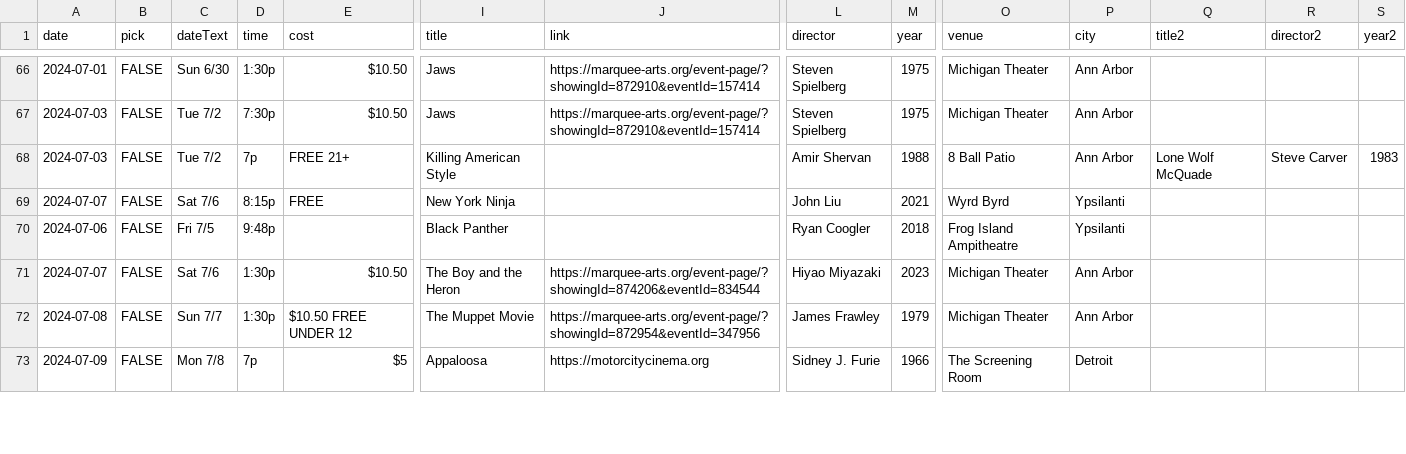
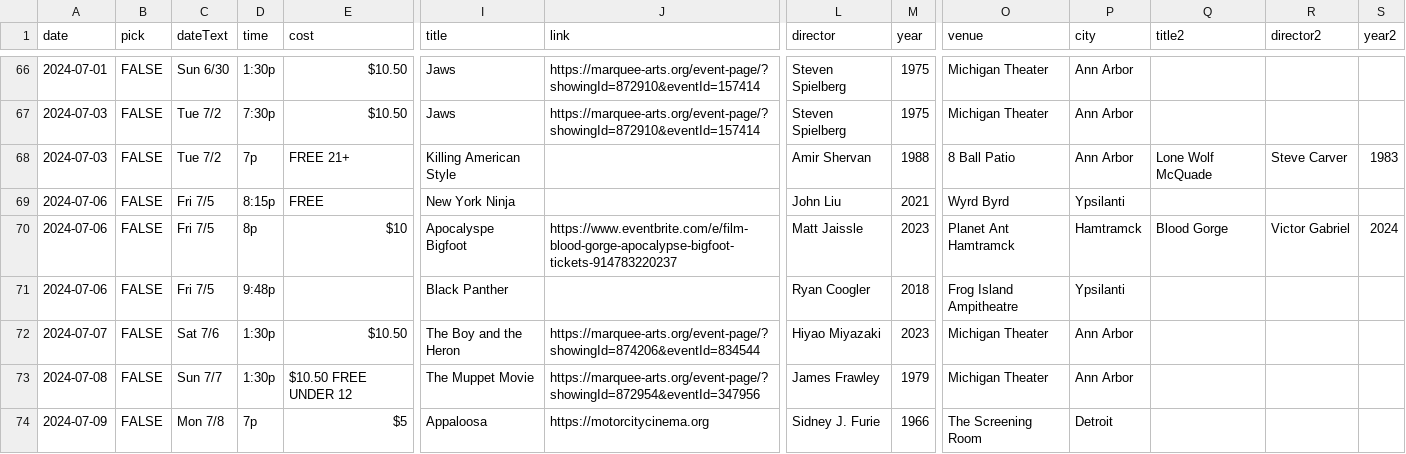
Before and after one commit to ypsijav/ypsijav.github.io, a CSV file: listings.csv, drawn as a sheet; only a part is shown, gaps mark what is left out; rows hold the shown columns only; the diff names each change by its address in the sheet, - before the commit and + after, or states it on an @@ line.

Commit message:
Add files via upload

```diff
--- a/listings.csv
+++ b/listings.csv
-A69 (date): 2024-07-07
+A69 (date): 2024-07-06
-C69 (dateText): Sat 7/6
+C69 (dateText): Fri 7/5
+row 70: 2024-07-06 | FALSE | Fri 7/5 | 8p | $10 | Apocalyspe Bigfoot | https://www.eventbrite.com/e/film-blood-gorge-apocalypse-bigfoot-tickets-914783220237 | Matt Jaissle | 2023 | Planet Ant Hamtramck | Hamtramck | Blood Gorge | Victor Gabriel | 2024
```
